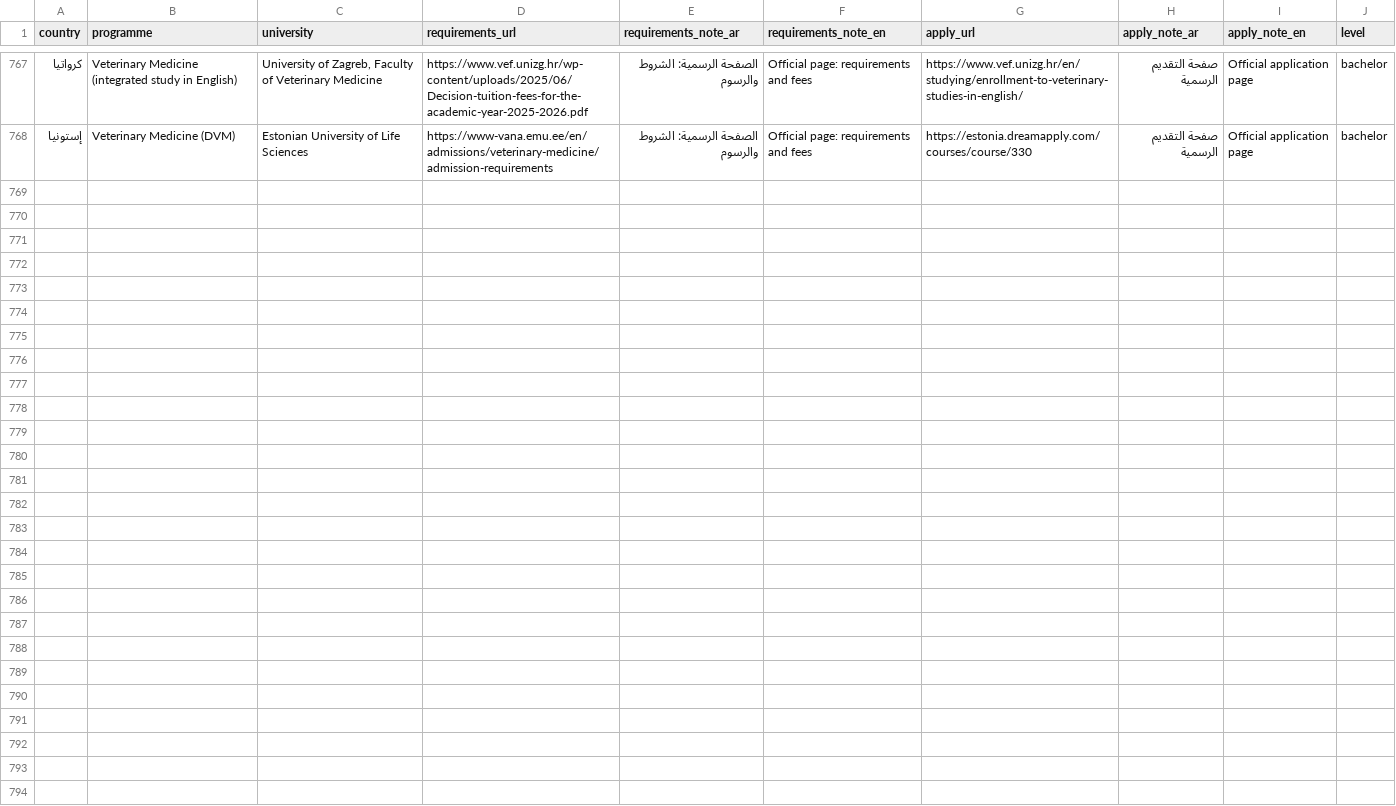
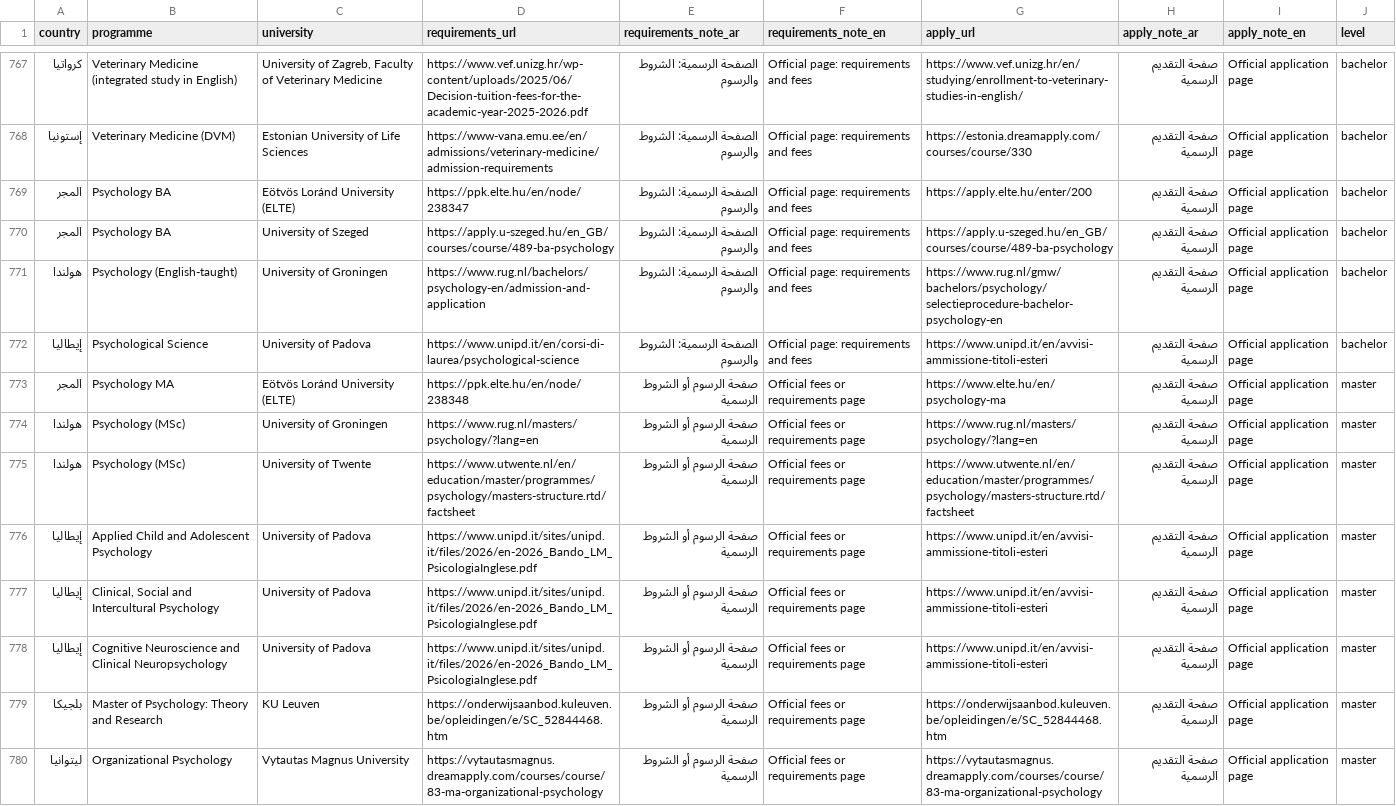
Before and after one commit to timelmallah-cpu/mynewgate, a CSV file: data/programme_links.csv, drawn as a sheet; only a part is shown, gaps mark what is left out.

```diff
--- a/data/programme_links.csv
+++ b/data/programme_links.csv
@@ -768 +768,13 @@ country,programme,university,requirements_url,requirements_note_ar,requirements_
 إستونيا,Veterinary Medicine (DVM),Estonian University of Life Sciences,https://www-vana.emu.ee/en/admissions/veterinary-medicine/admission-requirements,الصفحة الرسمية: الشروط والرسوم,Official page: requirements and fees,https://estonia.dreamapply.com/courses/course/330,صفحة التقديم الرسمية,Official application page,bachelor
+المجر,Psychology BA,Eötvös Loránd University (ELTE),https://ppk.elte.hu/en/node/238347,الصفحة الرسمية: الشروط والرسوم,Official page: requirements and fees,https://apply.elte.hu/enter/200,صفحة التقديم الرسمية,Official application page,bachelor
+المجر,Psychology BA,University of Szeged,https://apply.u-szeged.hu/en_GB/courses/course/489-ba-psychology,الصفحة الرسمية: الشروط والرسوم,Official page: requirements and fees,https://apply.u-szeged.hu/en_GB/courses/course/489-ba-psychology,صفحة التقديم الرسمية,Official application page,bachelor
+هولندا,Psychology (English-taught),University of Groningen,https://www.rug.nl/bachelors/psychology-en/admission-and-application,الصفحة الرسمية: الشروط والرسوم,Official page: requirements and fees,https://www.rug.nl/gmw/bachelors/psychology/selectieprocedure-bachelor-psychology-en,صفحة التقديم الرسمية,Official application page,bachelor
+إيطاليا,Psychological Science,University of Padova,https://www.unipd.it/en/corsi-di-laurea/psychological-science,الصفحة الرسمية: الشروط والرسوم,Official page: requirements and fees,https://www.unipd.it/en/avvisi-ammissione-titoli-esteri,صفحة التقديم الرسمية,Official application page,bachelor
+المجر,Psychology MA,Eötvös Loránd University (ELTE),https://ppk.elte.hu/en/node/238348,صفحة الرسوم أو الشروط الرسمية,Official fees or requirements page,https://www.elte.hu/en/psychology-ma,صفحة التقديم الرسمية,Official application page,master
+هولندا,Psychology (MSc),University of Groningen,https://www.rug.nl/masters/psychology/?lang=en,صفحة الرسوم أو الشروط الرسمية,Official fees or requirements page,https://www.rug.nl/masters/psychology/?lang=en,صفحة التقديم الرسمية,Official application page,master
+هولندا,Psychology (MSc),University of Twente,https://www.utwente.nl/en/education/master/programmes/psychology/masters-structure.rtd/factsheet,صفحة الرسوم أو الشروط الرسمية,Official fees or requirements page,https://www.utwente.nl/en/education/master/programmes/psychology/masters-structure.rtd/factsheet,صفحة التقديم الرسمية,Official application page,master
+إيطاليا,Applied Child and Adolescent Psychology,University of Padova,https://www.unipd.it/sites/unipd.it/files/2026/en-2026_Bando_LM_PsicologiaInglese.pdf,صفحة الرسوم أو الشروط الرسمية,Official fees or requirements page,https://www.unipd.it/en/avvisi-ammissione-titoli-esteri,صفحة التقديم الرسمية,Official application page,master
+إيطاليا,"Clinical, Social and Intercultural Psychology",University of Padova,https://www.unipd.it/sites/unipd.it/files/2026/en-2026_Bando_LM_PsicologiaInglese.pdf,صفحة الرسوم أو الشروط الرسمية,Official fees or requirements page,https://www.unipd.it/en/avvisi-ammissione-titoli-esteri,صفحة التقديم الرسمية,Official application page,master
+إيطاليا,Cognitive Neuroscience and Clinical Neuropsychology,University of Padova,https://www.unipd.it/sites/unipd.it/files/2026/en-2026_Bando_LM_PsicologiaInglese.pdf,صفحة الرسوم أو الشروط الرسمية,Official fees or requirements page,https://www.unipd.it/en/avvisi-ammissione-titoli-esteri,صفحة التقديم الرسمية,Official application page,master
+بلجيكا,Master of Psychology: Theory and Research,KU Leuven,https://onderwijsaanbod.kuleuven.be/opleidingen/e/SC_52844468.htm,صفحة الرسوم أو الشروط الرسمية,Official fees or requirements page,https://onderwijsaanbod.kuleuven.be/opleidingen/e/SC_52844468.htm,صفحة التقديم الرسمية,Official application page,master
+ليتوانيا,Organizational Psychology,Vytautas Magnus University,https://vytautasmagnus.dreamapply.com/courses/course/83-ma-organizational-psychology,صفحة الرسوم أو الشروط الرسمية,Official fees or requirements page,https://vytautasmagnus.dreamapply.com/courses/course/83-ma-organizational-psychology,صفحة التقديم الرسمية,Official application page,master
```
Also changed, not shown: data/programmes/hungary.csv, data/programmes/italy.csv, 19 other files.
